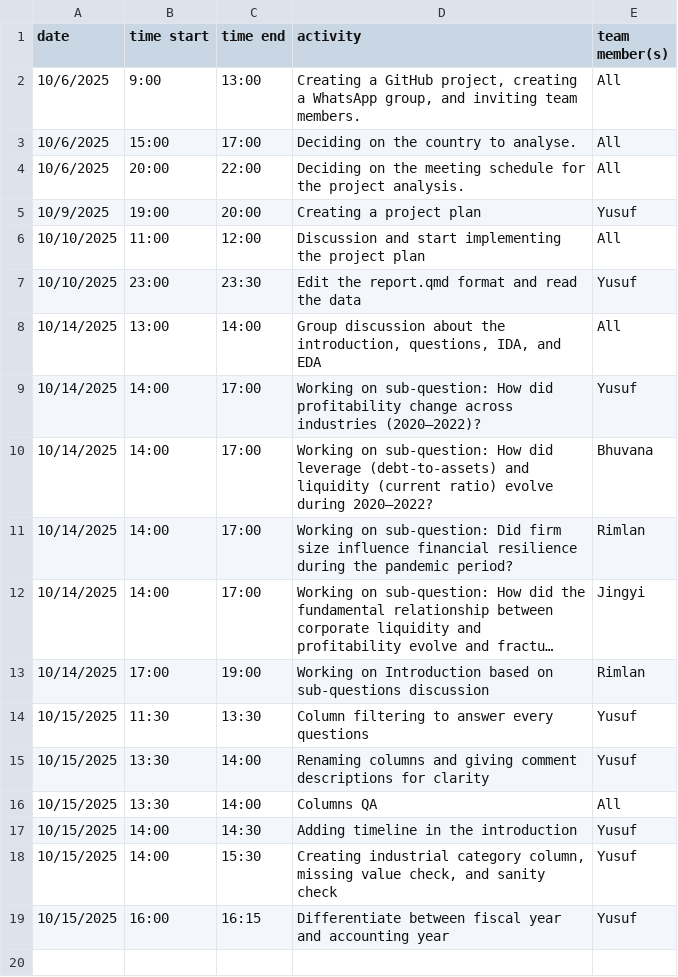
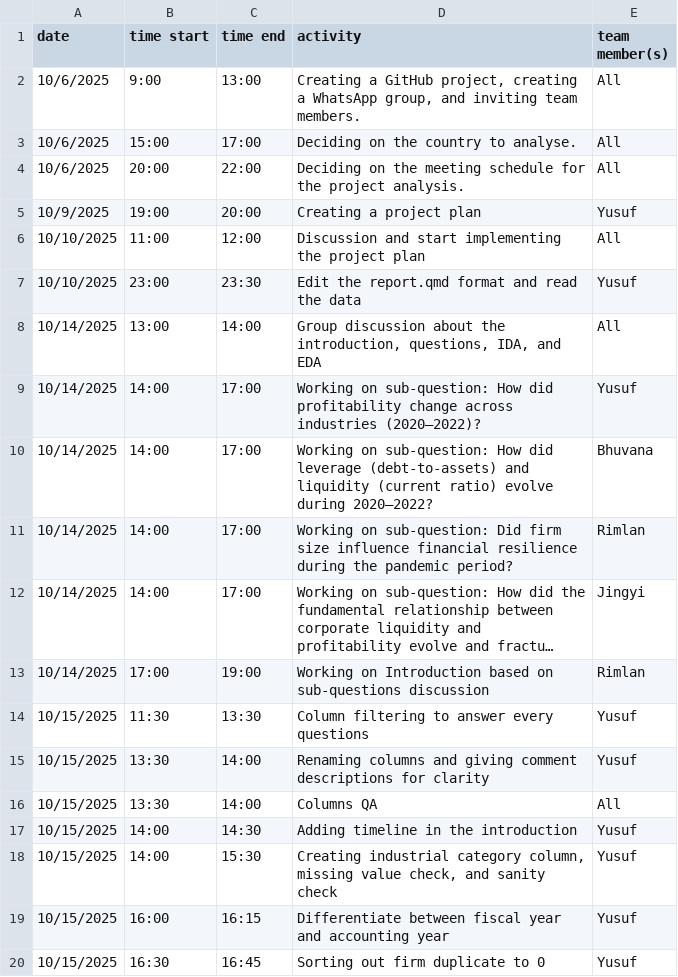
Before and after one commit to yusufkurniar/germany-sweden-financial-health-comparison, a CSV file: project_work_diary.csv, drawn as a sheet; long unchanged cells end in ….

Commit message:
sorting out firm duplicate in the data to 0

```diff
--- a/project_work_diary.csv
+++ b/project_work_diary.csv
@@ -19 +19,2 @@ date, time start, time end, activity, team member(s)
 10/15/2025,16:00,16:15,Differentiate between fiscal year and accounting year,Yusuf
+10/15/2025,16:30,16:45,Sorting out firm duplicate to 0,Yusuf
```
Also changed, not shown: 2 other files.
